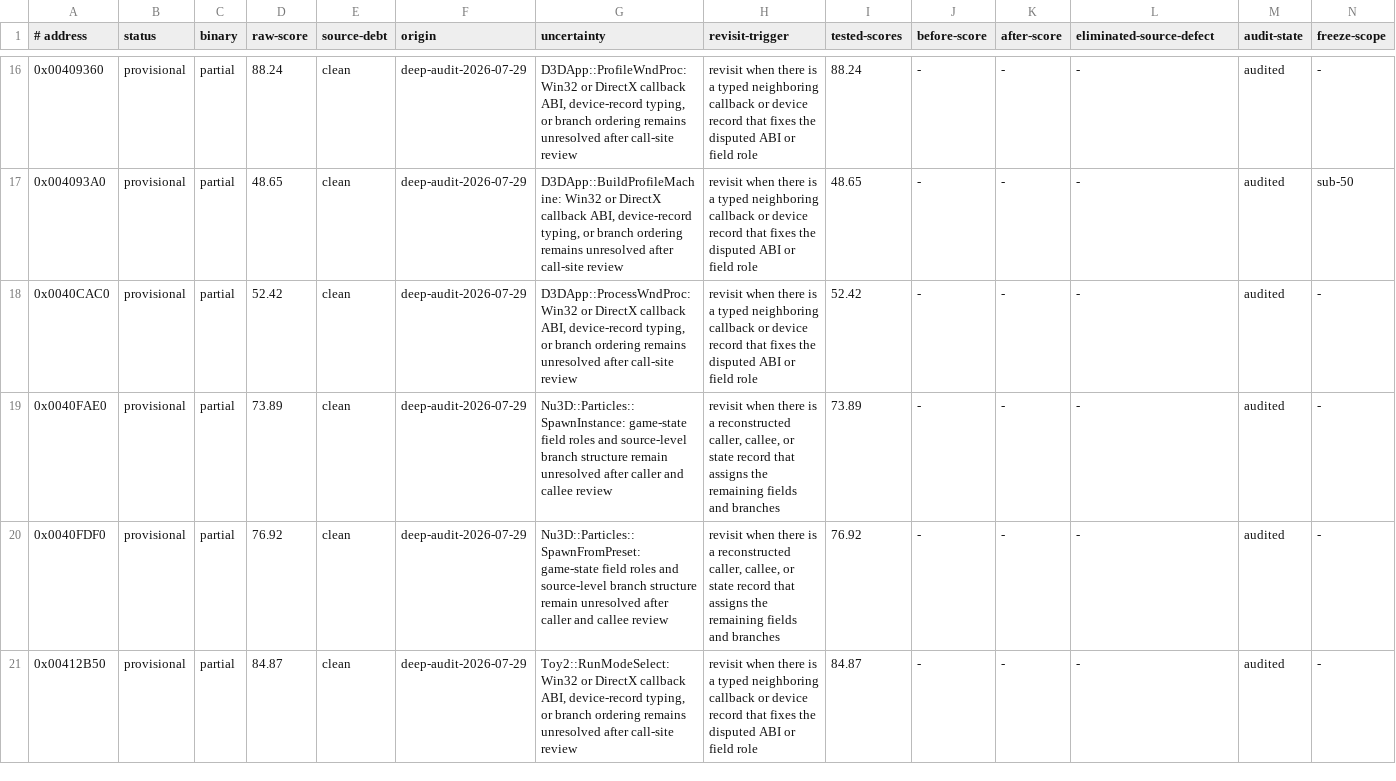
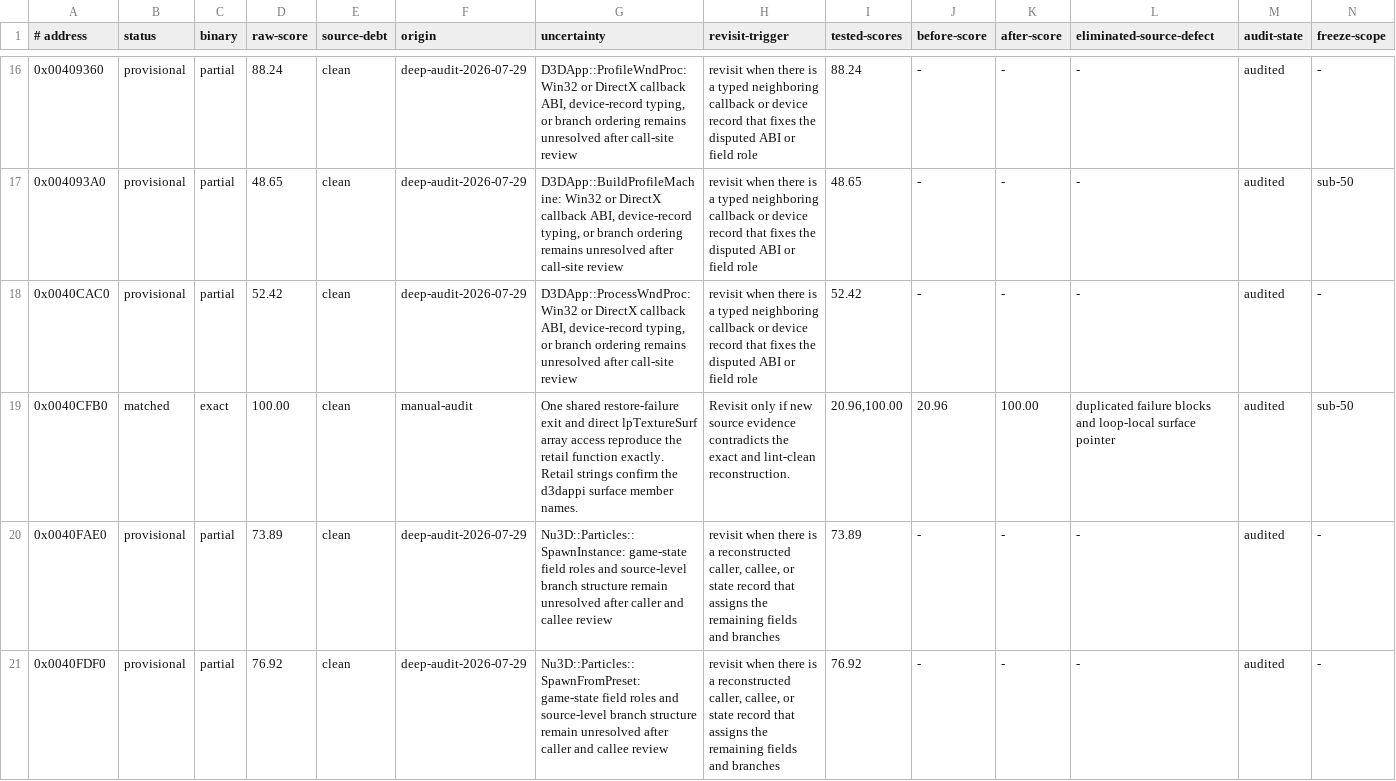
Before and after one commit to Skelp/toy2-decomp, a TSV file: tools/Resources/audit-ledger.tsv, drawn as a sheet; only a part is shown, gaps mark what is left out; the shorter side is filled out with more unchanged rows.

Commit message:
Match D3DAppCheckForLostSurfaces

```diff
--- a/tools/Resources/audit-ledger.tsv
+++ b/tools/Resources/audit-ledger.tsv
@@ -18,2 +18,3 @@
 0x0040CAC0	provisional	partial	52.42	clean	deep-audit-2026-07-29	D3DApp::ProcessWndProc: Win32 or DirectX callback ABI, device-record typing, or branch ordering remains unresolved after call-site review	revisit when there is a typed neighboring callback or device record that fixes the disputed ABI or field role	52.42	-	-	-	audited	-
+0x0040CFB0	matched	exact	100.00	clean	manual-audit	One shared restore-failure exit and direct lpTextureSurf array access reproduce the retail function exactly. Retail strings confirm the d3dappi surface member names.	Revisit only if new source evidence contradicts the exact and lint-clean reconstruction.	20.96,100.00	20.96	100.00	duplicated failure blocks and loop-local surface pointer	audited	sub-50
 0x0040FAE0	provisional	partial	73.89	clean	deep-audit-2026-07-29	Nu3D::Particles::SpawnInstance: game-state field roles and source-level branch structure remain unresolved after caller and callee review	revisit when there is a reconstructed caller, callee, or state record that assigns the remaining fields and branches	73.89	-	-	-	audited	-
```
Also changed, not shown: 1 other file.
